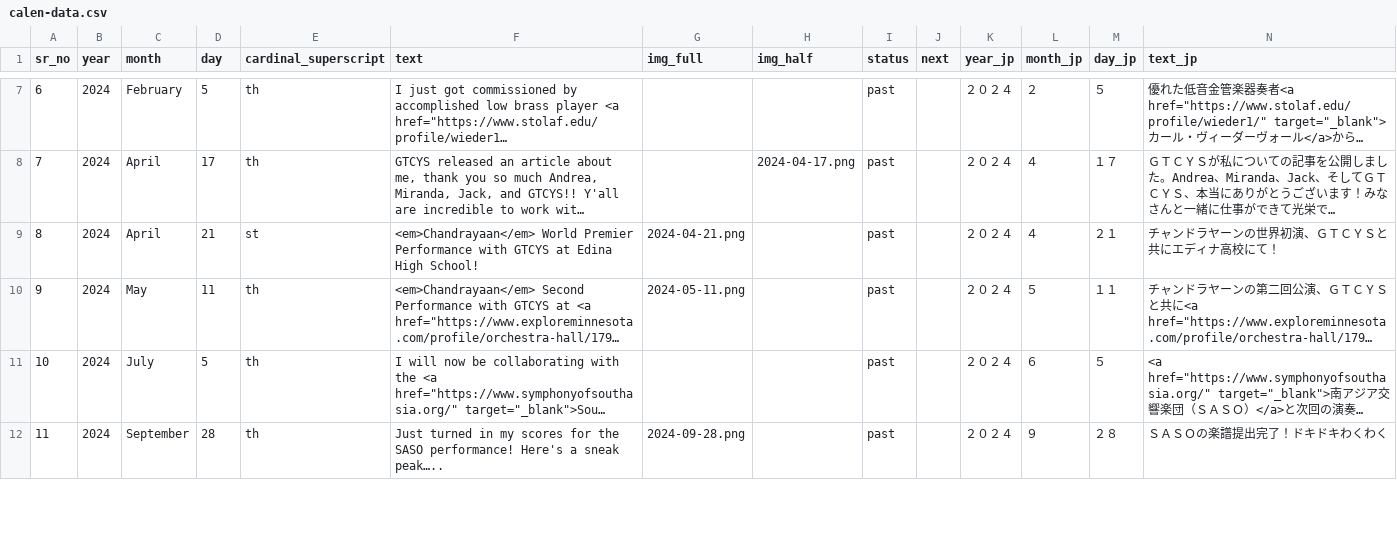
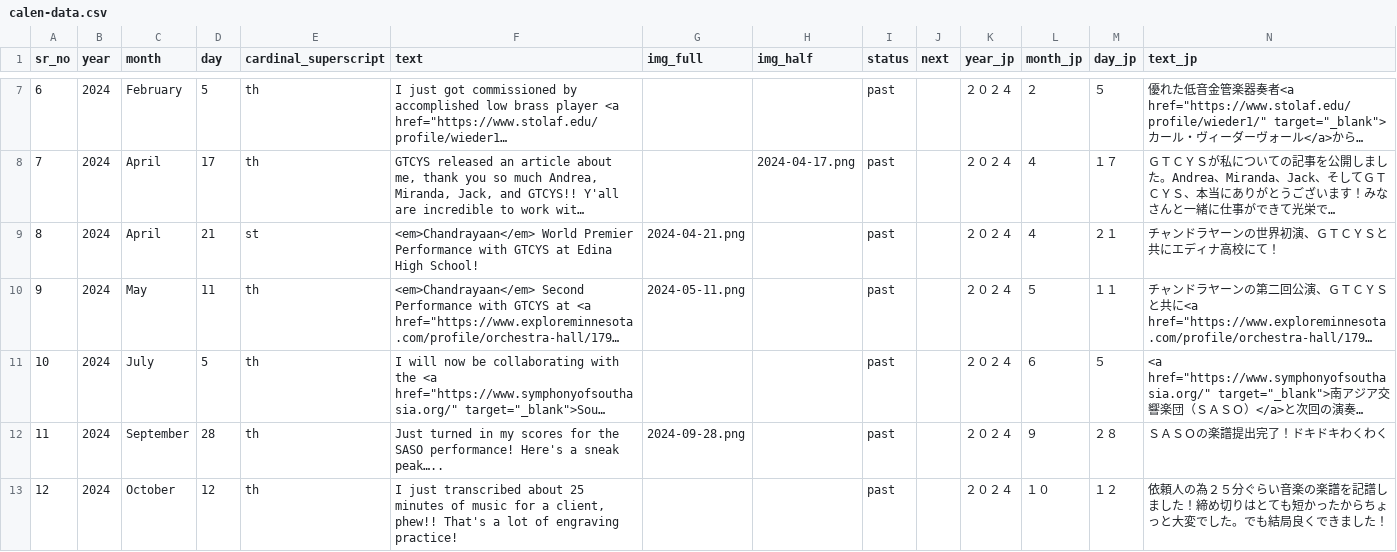
Before and after one commit to AryamanJoshi/my-website, a CSV file: calen-data.csv, drawn as a sheet; only a part is shown, gaps mark what is left out; long unchanged cells end in …; the diff covers the shown part only; the diff names each change by its address in the sheet, - before the commit and + after, or states it on an @@ line.

Commit message:
Add files via upload

```diff
--- a/calen-data.csv
+++ b/calen-data.csv
+row 13: 12 | 2024 | October | 12 | th | I just transcribed about 25 minutes of music for a client, phew!! That's a lot of engraving practice! |  |  | past |  | ２０２４ | １０ | １２ | 依頼人の為２５分ぐらい音楽の楽譜を記譜しました！締め切りはとても短かったからちょっと大変でした。でも結局良くできました！
```
Also changed, not shown: 2 added rows, 3 edited cells and row numbers in column A elsewhere in this file.
